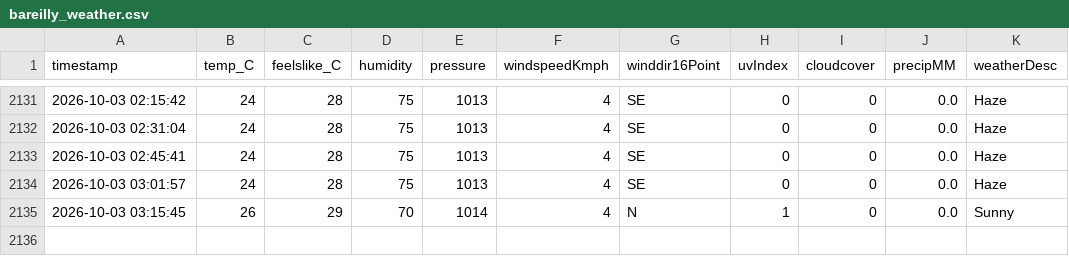
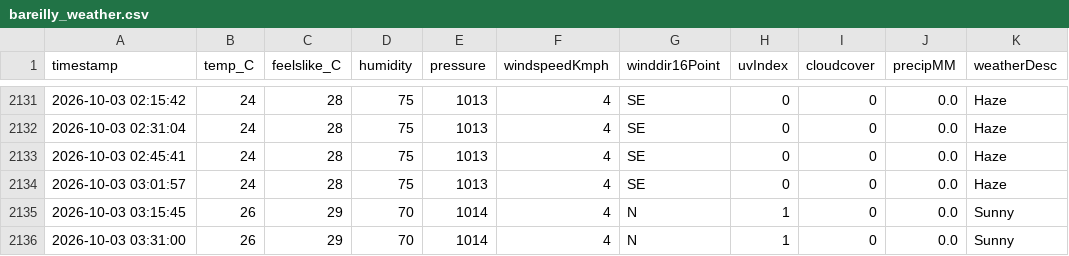
Before and after one commit to ayushgupta-danalys/bareilly-weather-live, a CSV file: bareilly_weather.csv, drawn as a sheet; only a part is shown, gaps mark what is left out; the diff names each change by its address in the sheet, - before the commit and + after, or states it on an @@ line.

```diff
--- a/bareilly_weather.csv
+++ b/bareilly_weather.csv
+row 2136: 2026-10-03 03:31:00 | 26 | 29 | 70 | 1014 | 4 | N | 1 | 0 | 0.0 | Sunny
```
